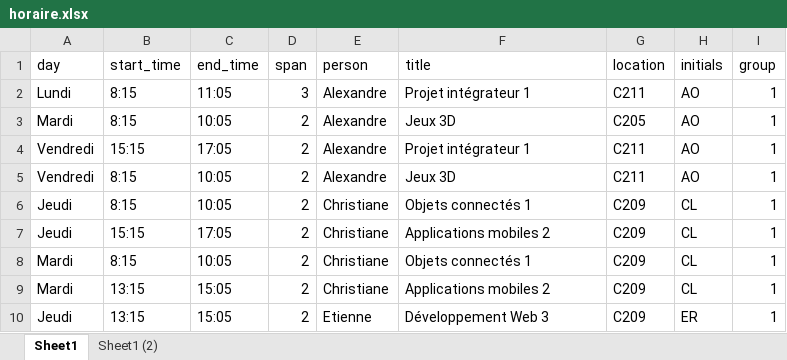
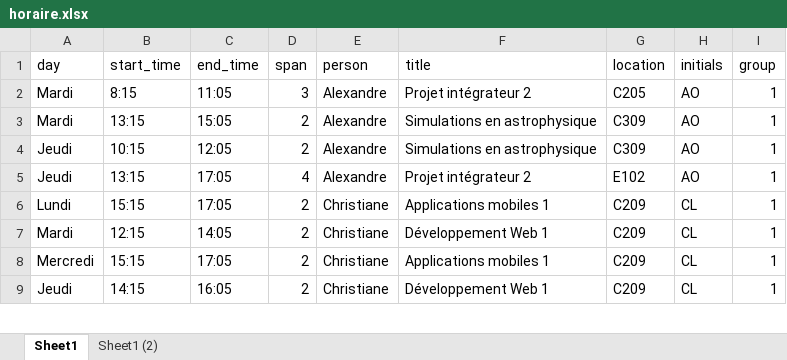
Before and after one commit to cegepvictoetienne/techinfo, an Excel workbook: template/horaire.xlsx, sheet Sheet1, drawn as a sheet; only a part is shown; values as stored, in another font and other column widths than the file's, no borders; table styles not drawn; removed rows and columns are numbered as before the commit, all else as after; the diff covers the shown part only; the diff names each change by its address in the sheet, - before the commit and + after, or states it on an @@ line.

Commit message:
horaire hiver 2026

```diff
--- a/template/horaire.xlsx (sheet Sheet1)
+++ b/template/horaire.xlsx (sheet Sheet1)
-A2 (day): Lundi
+A2 (day): Mardi
-F2 (title): Projet intégrateur 1
+F2 (title): Projet intégrateur 2
-G2 (location): C211
+G2 (location): C205
-B3 (start_time): 8:15
+B3 (start_time): 13:15
-C3 (end_time): 10:05
+C3 (end_time): 15:05
-F3 (title): Jeux 3D
+F3 (title): Simulations en astrophysique
-G3 (location): C205
+G3 (location): C309
-row 4: Vendredi | 15:15 | 17:05 | 2 | Alexandre | Projet intégrateur 1 | C211 | AO | 1
-row 5: Vendredi | 8:15 | 10:05 | 2 | Alexandre | Jeux 3D | C211 | AO | 1
-B4 (start_time): 8:15
+B4 (start_time): 10:15
-C4 (end_time): 10:05
+C4 (end_time): 12:05
-E4 (person): Christiane
+E4 (person): Alexandre
-F4 (title): Objets connectés 1
+F4 (title): Simulations en astrophysique
-G4 (location): C209
+G4 (location): C309
-H4 (initials): CL
+H4 (initials): AO
+row 5: Jeudi | 13:15 | 17:05 | 4 | Alexandre | Projet intégrateur 2 | E102 | AO | 1
-A6 (day): Jeudi
+A6 (day): Lundi
-F6 (title): Applications mobiles 2
+F6 (title): Applications mobiles 1
-B7 (start_time): 8:15
+B7 (start_time): 12:15
-C7 (end_time): 10:05
+C7 (end_time): 14:05
-F7 (title): Objets connectés 1
+F7 (title): Développement Web 1
-A8 (day): Mardi
+A8 (day): Mercredi
-B8 (start_time): 13:15
+B8 (start_time): 15:15
-C8 (end_time): 15:05
+C8 (end_time): 17:05
-F8 (title): Applications mobiles 2
+F8 (title): Applications mobiles 1
-B9 (start_time): 13:15
+B9 (start_time): 14:15
-C9 (end_time): 15:05
+C9 (end_time): 16:05
-E9 (person): Etienne
+E9 (person): Christiane
-F9 (title): Développement Web 3
+F9 (title): Développement Web 1
-H9 (initials): ER
+H9 (initials): CL
```
Also changed, not shown: 5 added rows, 11 removed rows and 79 edited cells elsewhere in this sheet, 7 other files.
